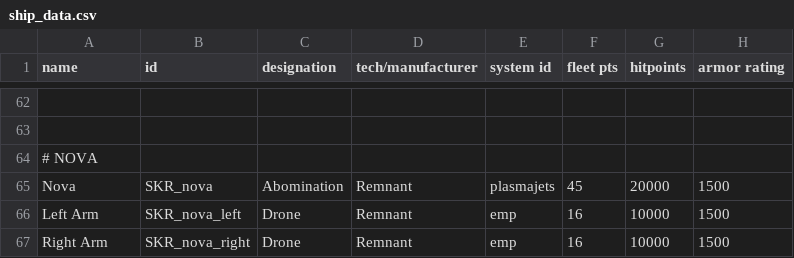
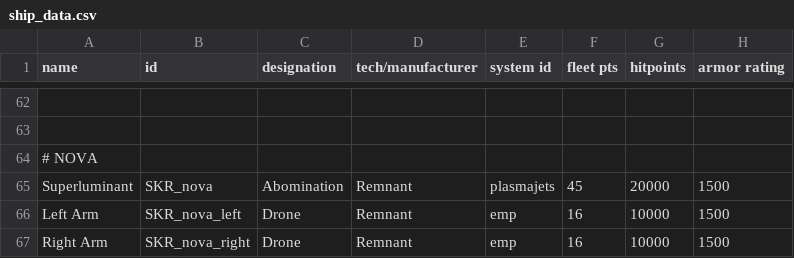
Before and after one commit to MnHebi/SEEKER_UC, a CSV file: data/hulls/ship_data.csv, drawn as a sheet; only a part is shown, gaps mark what is left out; the diff names each change by its address in the sheet, - before the commit and + after, or states it on an @@ line.

```diff
--- a/data/hulls/ship_data.csv
+++ b/data/hulls/ship_data.csv
-A65 (name): Nova
+A65 (name): Superluminant
```
Also changed, not shown: data/strings/descriptions.csv, 1 other file.
